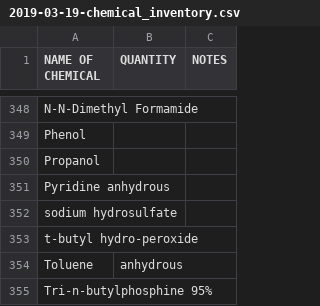
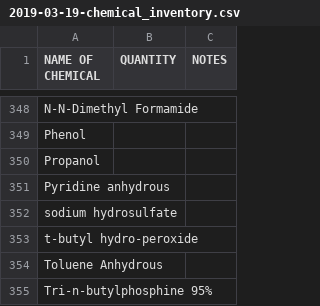
Before and after one commit to HerrLab/LAB_STUFF, a CSV file: INVENTORY/2019-03-19-chemical_inventory.csv, drawn as a sheet; only a part is shown, gaps mark what is left out; removed rows and columns are numbered as before the commit, all else as after; the diff names each change by its address in the sheet, - before the commit and + after, or states it on an @@ line.

Commit message:
updated chemical inventory

```diff
--- a/INVENTORY/2019-03-19-chemical_inventory.csv
+++ b/INVENTORY/2019-03-19-chemical_inventory.csv
-row 354: Toluene | anhydrous
+row 354: Toluene Anhydrous
```
